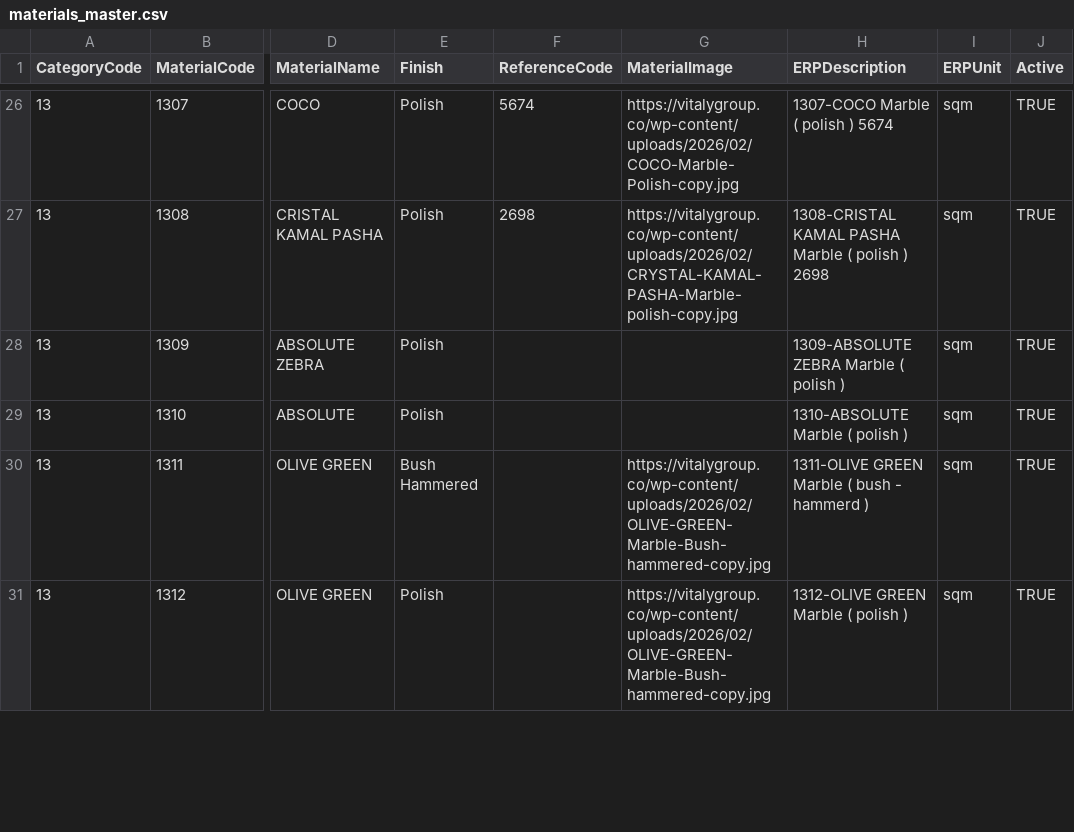
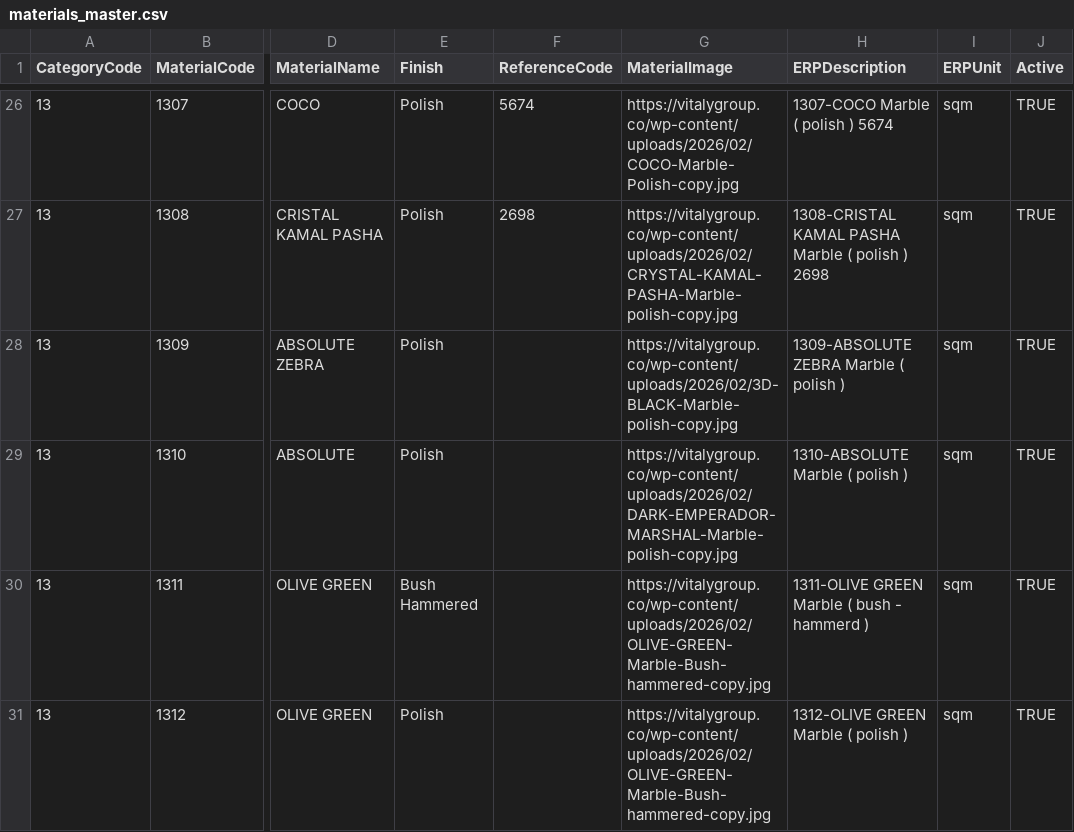
Before and after one commit to rekarit/Vitaly, a CSV file: assets/data/materials_master.csv, drawn as a sheet; only a part is shown, gaps mark what is left out; the diff covers the shown part only; the diff names each change by its address in the sheet, - before the commit and + after, or states it on an @@ line.

Commit message:
Fix universal stone image preview modal with definite web dimensions, category fallbacks, and complete master stone images

```diff
--- a/assets/data/materials_master.csv
+++ b/assets/data/materials_master.csv
-G28 (MaterialImage): (empty)
+G28 (MaterialImage): https://vitalygroup.co/wp-content/uploads/2026/02/3D-BLACK-Marble-polish-copy.jpg
-G29 (MaterialImage): (empty)
+G29 (MaterialImage): https://vitalygroup.co/wp-content/uploads/2026/02/DARK-EMPERADOR-MARSHAL-Marble-polish-copy.jpg
```
Also changed, not shown: 23 edited cells elsewhere in this file, 9 other files.
